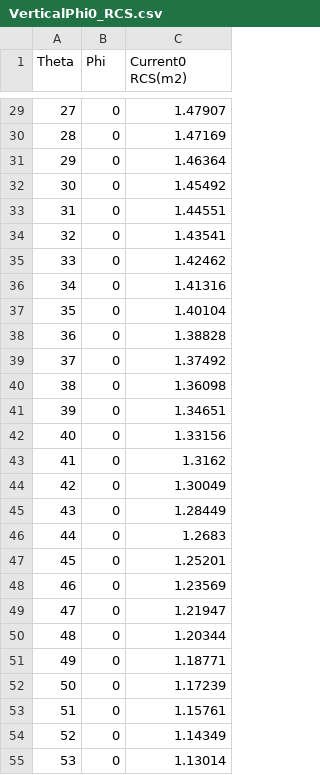
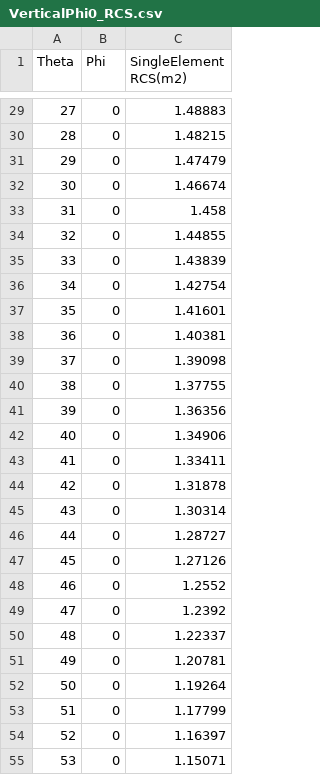
Before and after one commit to ZmcGit900312/MUL, a CSV file: SourceData/VerticalPhi0_RCS.csv, drawn as a sheet; only a part is shown, gaps mark what is left out; the diff covers the shown part only.

```diff
--- a/SourceData/VerticalPhi0_RCS.csv
+++ b/SourceData/VerticalPhi0_RCS.csv
@@ -1 +1 @@
-Theta,Phi,Current0 RCS(m2)
+Theta,Phi,SingleElement RCS(m2)
@@ -29,27 +29,27 @@ Theta,Phi,Current0 RCS(m2)
-27,0,1.47907
-28,0,1.47169
-29,0,1.46364
-30,0,1.45492
-31,0,1.44551
-32,0,1.43541
-33,0,1.42462
-34,0,1.41316
-35,0,1.40104
-36,0,1.38828
-37,0,1.37492
-38,0,1.36098
-39,0,1.34651
-40,0,1.33156
-41,0,1.3162
-42,0,1.30049
-43,0,1.28449
-44,0,1.2683
-45,0,1.25201
-46,0,1.23569
-47,0,1.21947
-48,0,1.20344
-49,0,1.18771
-50,0,1.17239
-51,0,1.15761
-52,0,1.14349
-53,0,1.13014
+27,0,1.48883
+28,0,1.48215
+29,0,1.47479
+30,0,1.46674
+31,0,1.458
+32,0,1.44855
+33,0,1.43839
+34,0,1.42754
+35,0,1.41601
+36,0,1.40381
+37,0,1.39098
+38,0,1.37755
+39,0,1.36356
+40,0,1.34906
+41,0,1.33411
+42,0,1.31878
+43,0,1.30314
+44,0,1.28727
+45,0,1.27126
+46,0,1.2552
+47,0,1.2392
+48,0,1.22337
+49,0,1.20781
+50,0,1.19264
+51,0,1.17799
+52,0,1.16397
+53,0,1.15071
```
Also changed, not shown: 154 edited cells elsewhere in this file, SourceData/Horizon_RCS.csv, SourceData/VerticalPhi90_RCS.csv, 19 other files.
